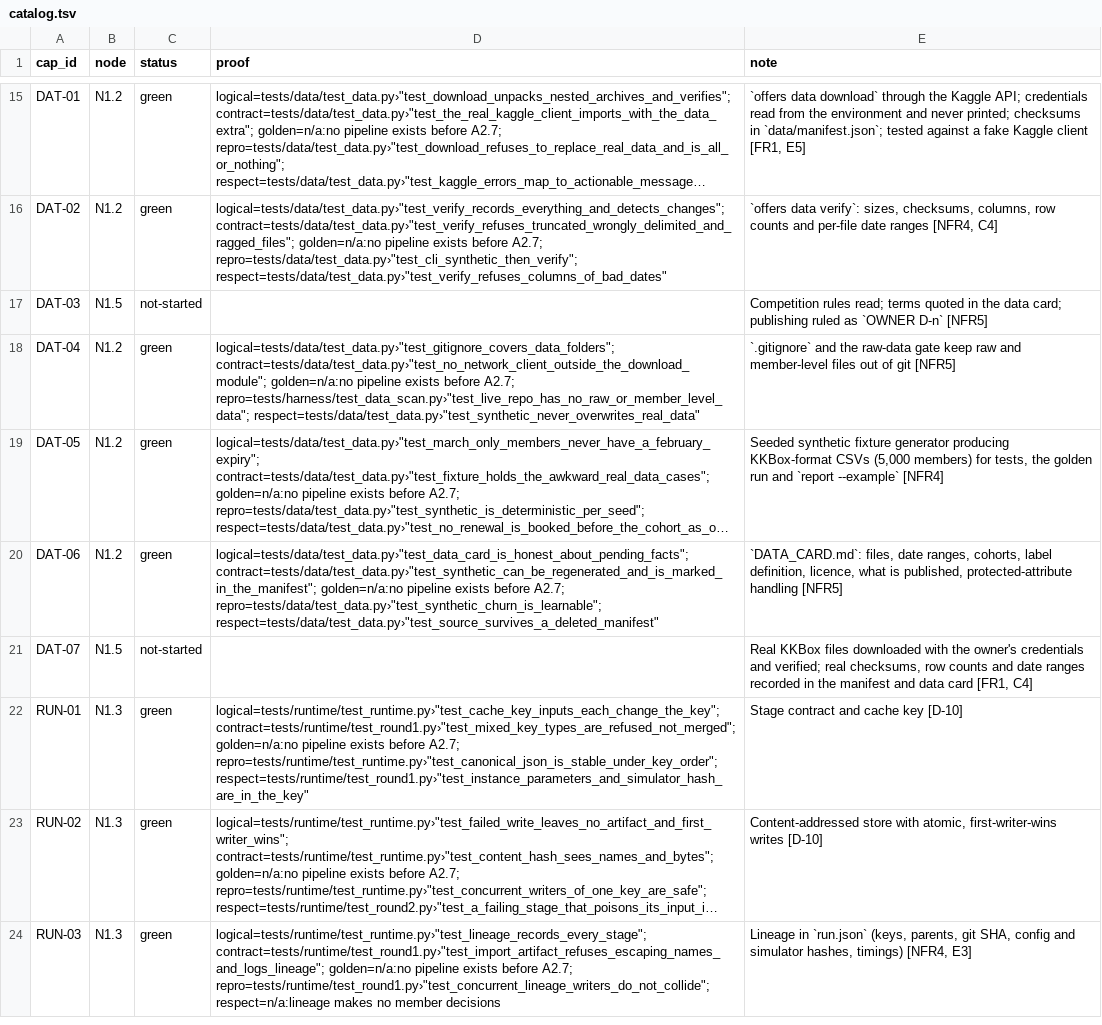
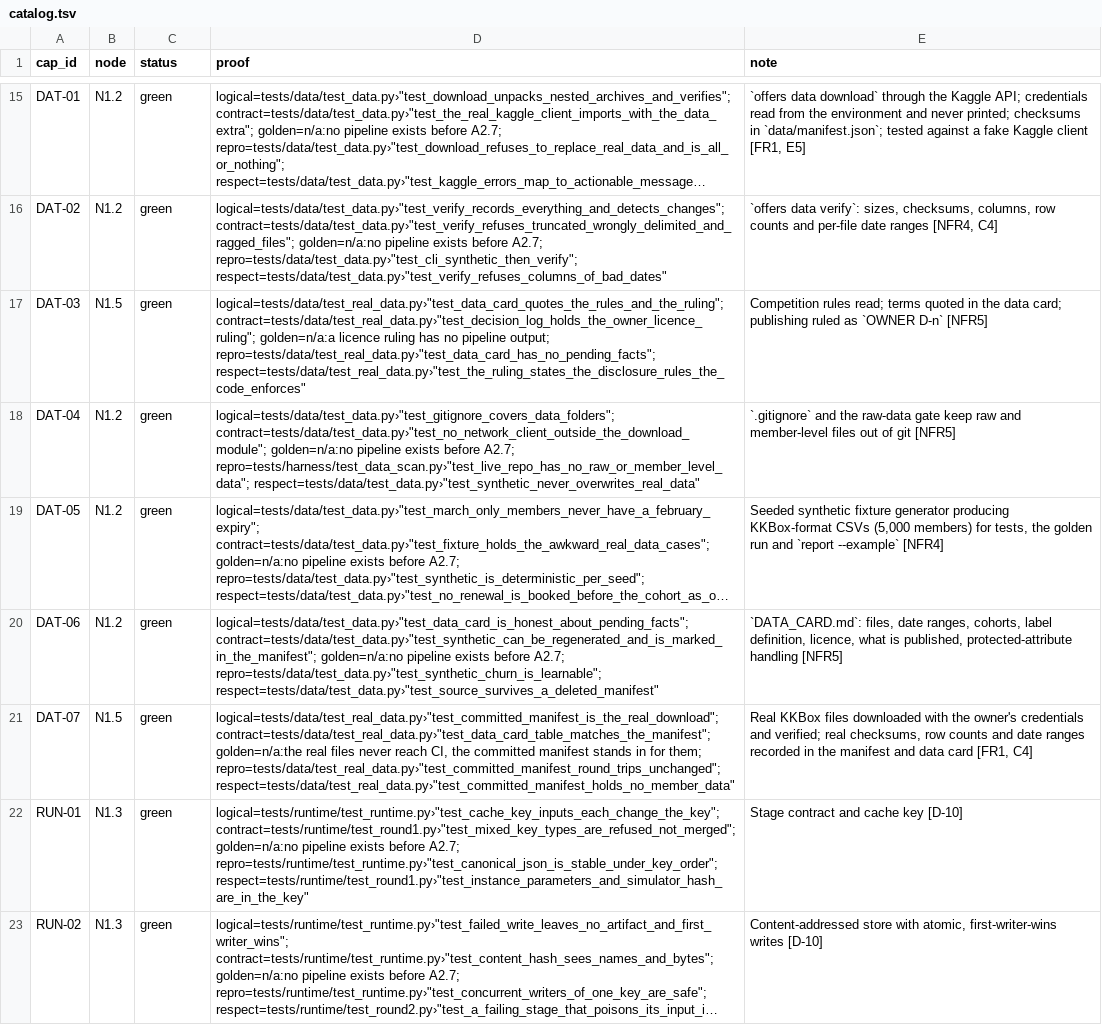
Before and after one commit to biplob819/respectful-offers, a TSV file: docs/graph/catalog.tsv, drawn as a sheet; only a part is shown, gaps mark what is left out; the shorter side is filled out with more unchanged rows; long unchanged cells end in …; the diff names each change by its address in the sheet, - before the commit and + after, or states it on an @@ line.

```diff
--- a/docs/graph/catalog.tsv
+++ b/docs/graph/catalog.tsv
-C17 (status): not-started
+C17 (status): green
-D17 (proof): (empty)
+D17 (proof): logical=tests/data/test_real_data.py›"test_data_card_quotes_the_rules_and_the_ruling"; contract=tests/data/test_real_data.py›"test_decision_log_holds_the_owner_licence_ruling"; golden=n/a:a licence ruling has no pipeline output; repro=tests/data/test_real_data.py›"test_data_card_has_no_pending_facts"; respect=tests/data/test_real_data.py›"test_the_ruling_states_the_disclosure_rules_the_code_enforces"
-C21 (status): not-started
+C21 (status): green
-D21 (proof): (empty)
+D21 (proof): logical=tests/data/test_real_data.py›"test_committed_manifest_is_the_real_download"; contract=tests/data/test_real_data.py›"test_data_card_table_matches_the_manifest"; golden=n/a:the real files never reach CI, the committed manifest stands in for them; repro=tests/data/test_real_data.py›"test_committed_manifest_round_trips_unchanged"; respect=tests/data/test_real_data.py›"test_committed_manifest_holds_no_member_data"
```
Also changed, not shown: 12 other files.
